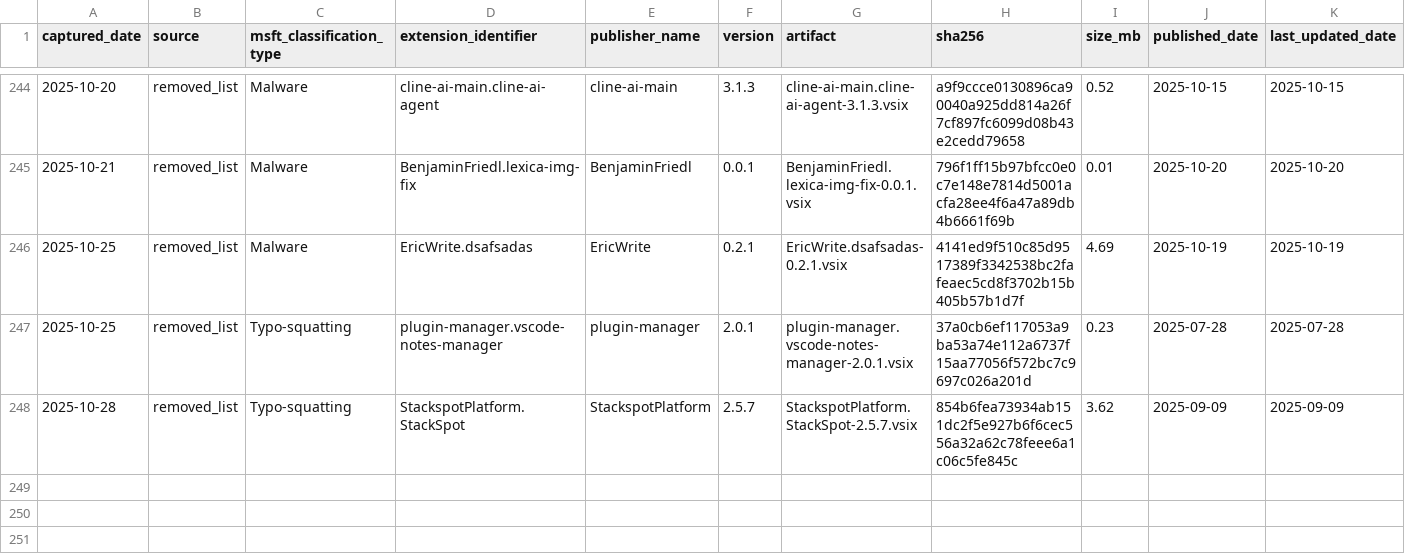
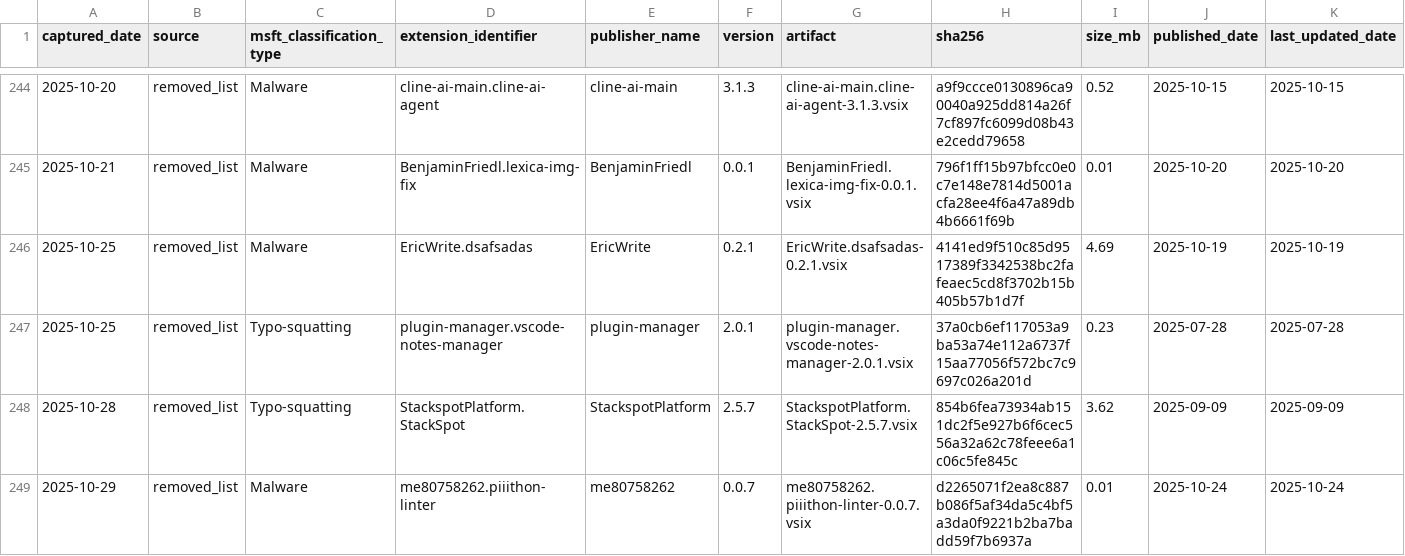
Before and after one commit to kalachkar/vsmex, a CSV file: metadata/vsmex_metadata.csv, drawn as a sheet; only a part is shown, gaps mark what is left out; rows hold the shown columns only; the diff names each change by its address in the sheet, - before the commit and + after, or states it on an @@ line.

Commit message:
Incremental vsmex_metadata (+1 rows, 1 vsix uploads)

```diff
--- a/metadata/vsmex_metadata.csv
+++ b/metadata/vsmex_metadata.csv
+row 249: 2025-10-29 | removed_list | Malware | me80758262.piiithon-linter | me80758262 | 0.0.7 | me80758262.piiithon-linter-0.0.7.vsix | d2265071f2ea8c887b086f5af34da5c4bf5a3da0f9221b2ba7badd59f7b6937a | 0.01 | 2025-10-24 | 2025-10-24
```
